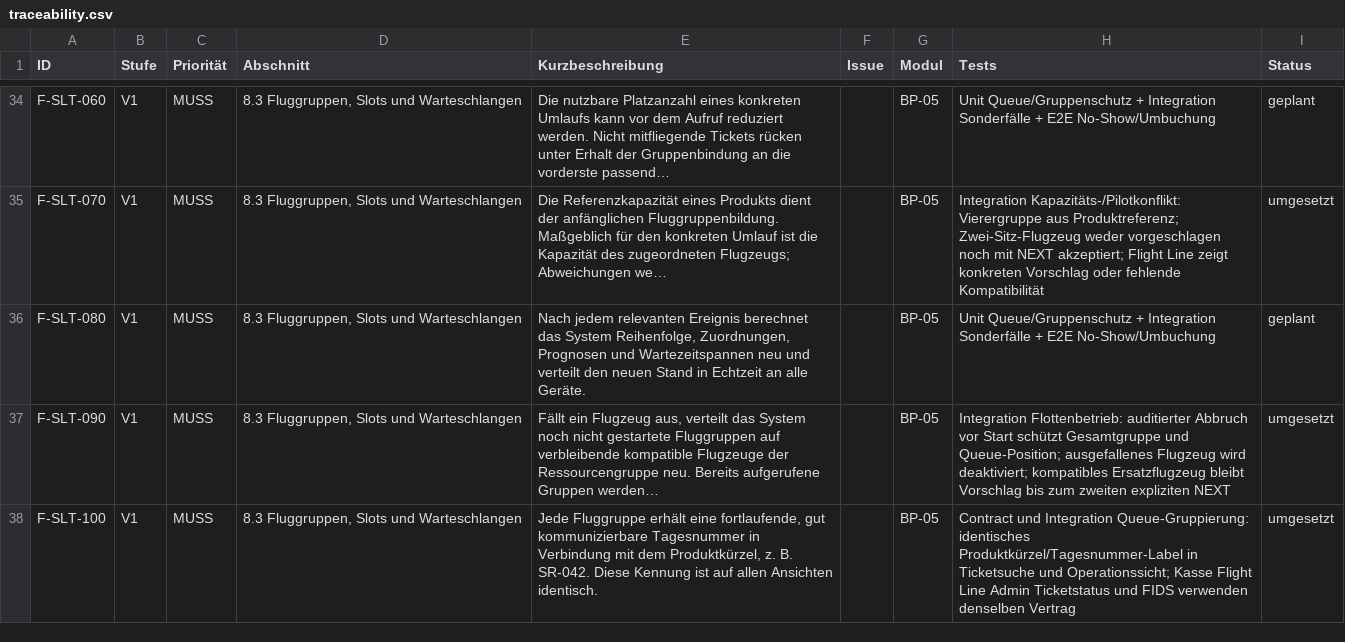
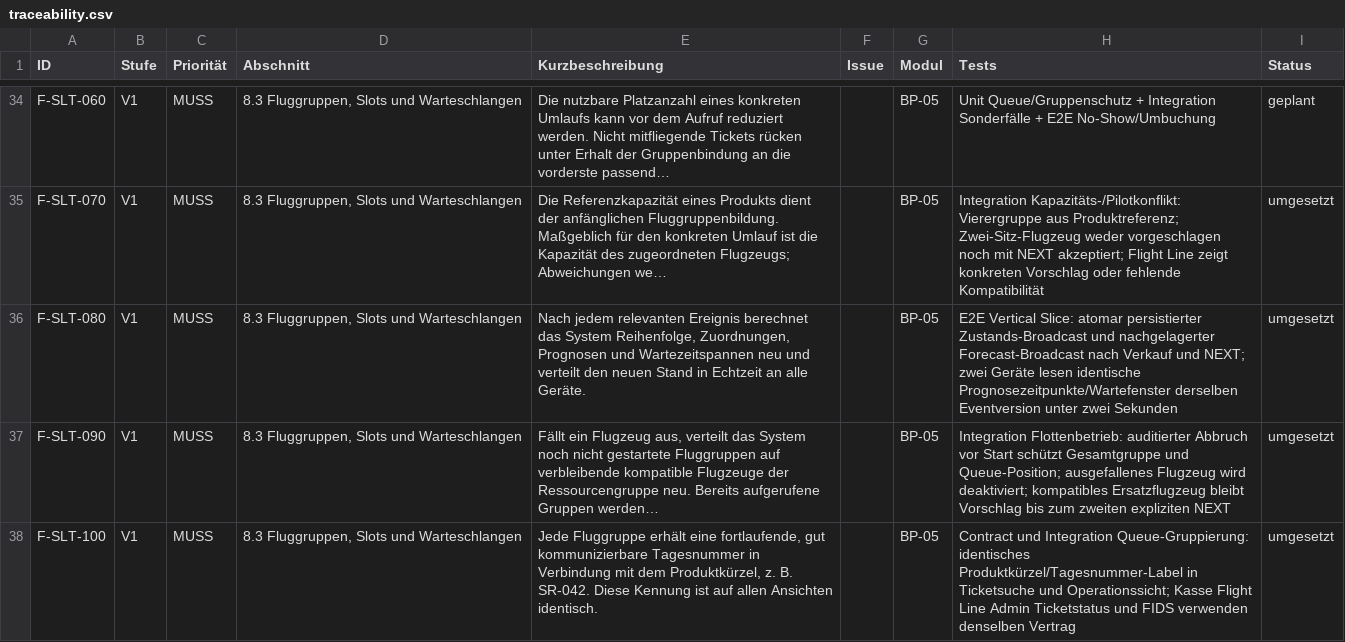
Before and after one commit to aguther/rundflug-leitstand, a CSV file: docs/requirements/traceability.csv, drawn as a sheet; only a part is shown, gaps mark what is left out.

Commit message:
test: verify realtime forecast convergence

```diff
--- a/docs/requirements/traceability.csv
+++ b/docs/requirements/traceability.csv
@@ -35,3 +35,3 @@ F-SLT-060,V1,MUSS,"8.3 Fluggruppen, Slots und Warteschlangen",Die nutzbare Platz
 F-SLT-070,V1,MUSS,"8.3 Fluggruppen, Slots und Warteschlangen",Die Referenzkapazität eines Produkts dient der anfänglichen Fluggruppenbildung. Maßgeblich für den konkreten Umlauf ist die Kapazität des zugeordneten Flugzeugs; Abweichungen we…,,BP-05,Integration Kapazitäts-/Pilotkonflikt: Vierergruppe aus Produktreferenz; Zwei-Sitz-Flugzeug weder vorgeschlagen noch mit NEXT akzeptiert; Flight Line zeigt konkreten Vorschlag oder fehlende Kompatibilität,umgesetzt
-F-SLT-080,V1,MUSS,"8.3 Fluggruppen, Slots und Warteschlangen","Nach jedem relevanten Ereignis berechnet das System Reihenfolge, Zuordnungen, Prognosen und Wartezeitspannen neu und verteilt den neuen Stand in Echtzeit an alle Geräte.",,BP-05,Unit Queue/Gruppenschutz + Integration Sonderfälle + E2E No-Show/Umbuchung,geplant
+F-SLT-080,V1,MUSS,"8.3 Fluggruppen, Slots und Warteschlangen","Nach jedem relevanten Ereignis berechnet das System Reihenfolge, Zuordnungen, Prognosen und Wartezeitspannen neu und verteilt den neuen Stand in Echtzeit an alle Geräte.",,BP-05,E2E Vertical Slice: atomar persistierter Zustands-Broadcast und nachgelagerter Forecast-Broadcast nach Verkauf und NEXT; zwei Geräte lesen identische Prognosezeitpunkte/Wartefenster derselben Eventversion unter zwei Sekunden,umgesetzt
 F-SLT-090,V1,MUSS,"8.3 Fluggruppen, Slots und Warteschlangen","Fällt ein Flugzeug aus, verteilt das System noch nicht gestartete Fluggruppen auf verbleibende kompatible Flugzeuge der Ressourcengruppe neu. Bereits aufgerufene Gruppen werden…",,BP-05,Integration Flottenbetrieb: auditierter Abbruch vor Start schützt Gesamtgruppe und Queue-Position; ausgefallenes Flugzeug wird deaktiviert; kompatibles Ersatzflugzeug bleibt Vorschlag bis zum zweiten expliziten NEXT,umgesetzt
```
Also changed, not shown: 1 other file.
